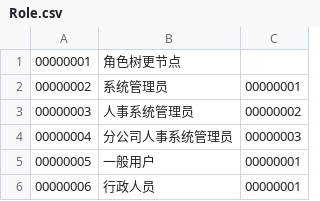
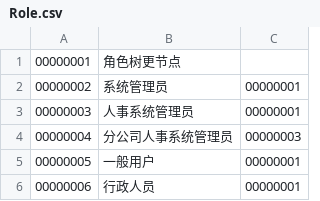
Before and after one commit to hebei8267/meloneehr, a CSV file: trunk/free/Free-Java/dbDate/Role.csv, drawn as a sheet.

```diff
--- a/trunk/free/Free-Java/dbDate/Role.csv
+++ b/trunk/free/Free-Java/dbDate/Role.csv
@@ -2,3 +2,3 @@
 00000002,系统管理员,00000001
-00000003,人事系统管理员,00000002
+00000003,人事系统管理员,00000001
 00000004,分公司人事系统管理员,00000003
```
